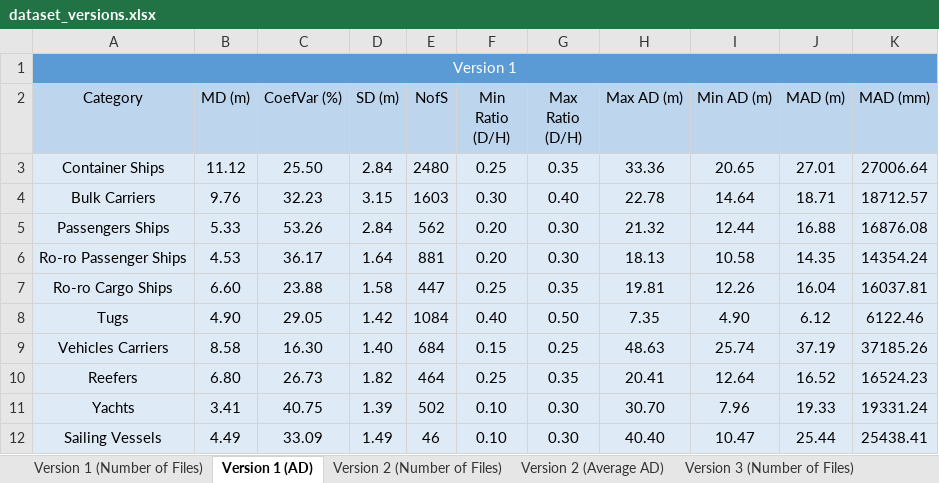
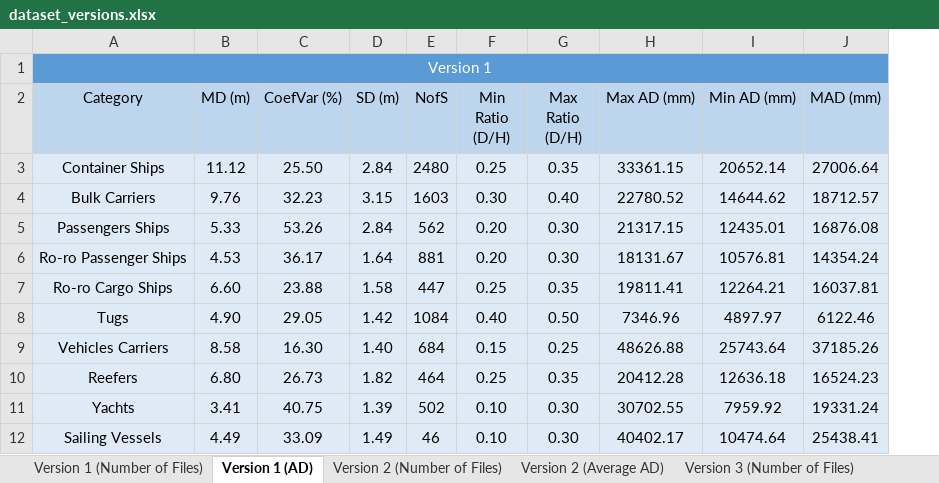
Before and after one commit to pablorangel82/ship-detector-classifier, an Excel workbook: report/dataset_versions.xlsx, sheet Version 1 (AD), drawn as a sheet; only a part is shown; values as stored, in another font and other column widths than the file's, no borders; removed rows and columns are numbered as before the commit, all else as after; the diff names each change by its address in the sheet, - before the commit and + after, or states it on an @@ line.

```diff
--- a/report/dataset_versions.xlsx (sheet Version 1 (AD))
+++ b/report/dataset_versions.xlsx (sheet Version 1 (AD))
-column H (Max AD (m)), rows 3-12: 33.36 | 22.78 | 21.32 | 18.13 | 19.81 | 7.35 | 48.63 | 20.41 | 30.70 | 40.40
-column I (Min AD (m)), rows 3-12: 20.65 | 14.64 | 12.44 | 10.58 | 12.26 | 4.90 | 25.74 | 12.64 | 7.96 | 10.47
-column J (MAD (m)), rows 3-12: 27.01 | 18.71 | 16.88 | 14.35 | 16.04 | 6.12 | 37.19 | 16.52 | 19.33 | 25.44
+column H (Max AD (mm)), rows 3-12: 33361.15 | 22780.52 | 21317.15 | 18131.67 | 19811.41 | 7346.96 | 48626.88 | 20412.28 | 30702.55 | 40402.17
+column I (Min AD (mm)), rows 3-12: 20652.14 | 14644.62 | 12435.01 | 10576.81 | 12264.21 | 4897.97 | 25743.64 | 12636.18 | 7959.92 | 10474.64
```
Also changed, not shown: sheet Version 3 (Average AD), sheet Version 2 (Average AD), formulas that keep their value, 19 other files.
